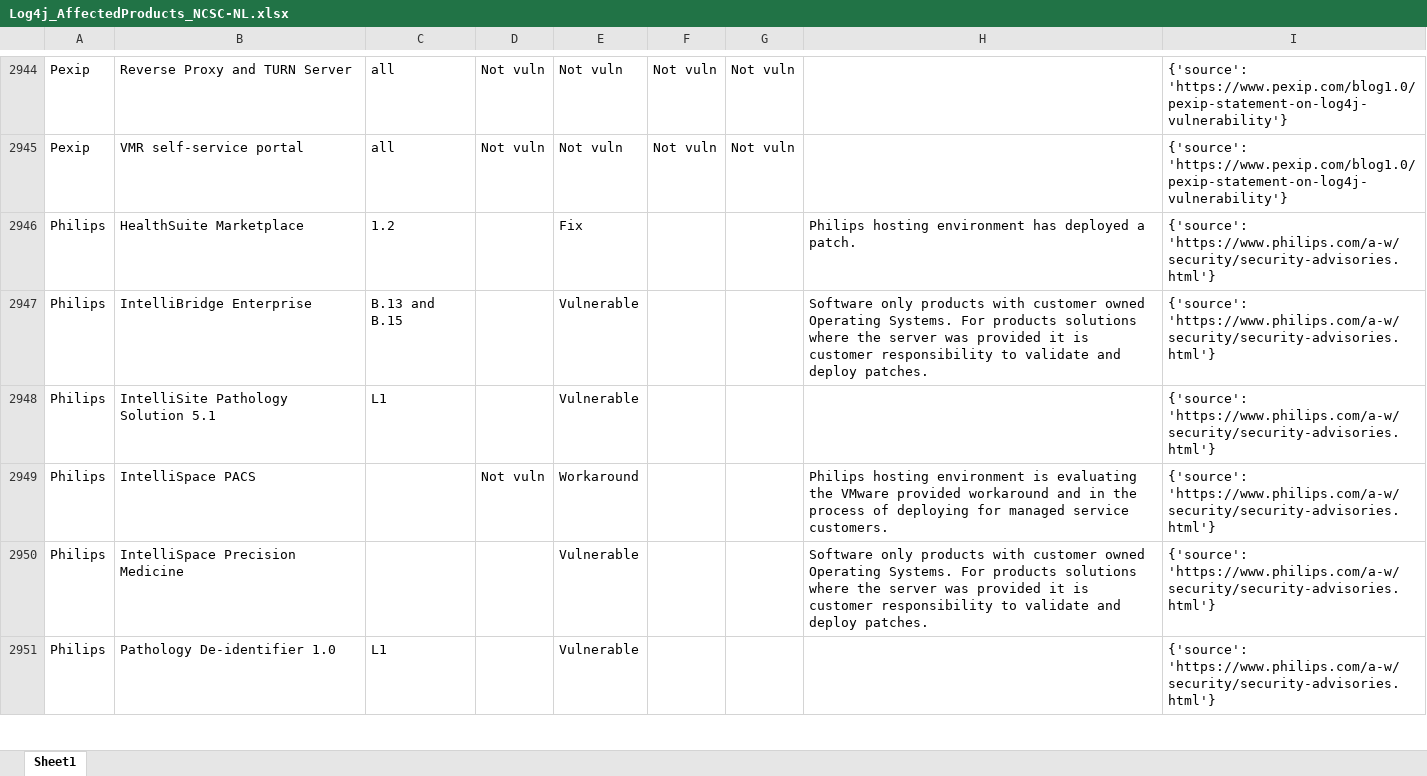
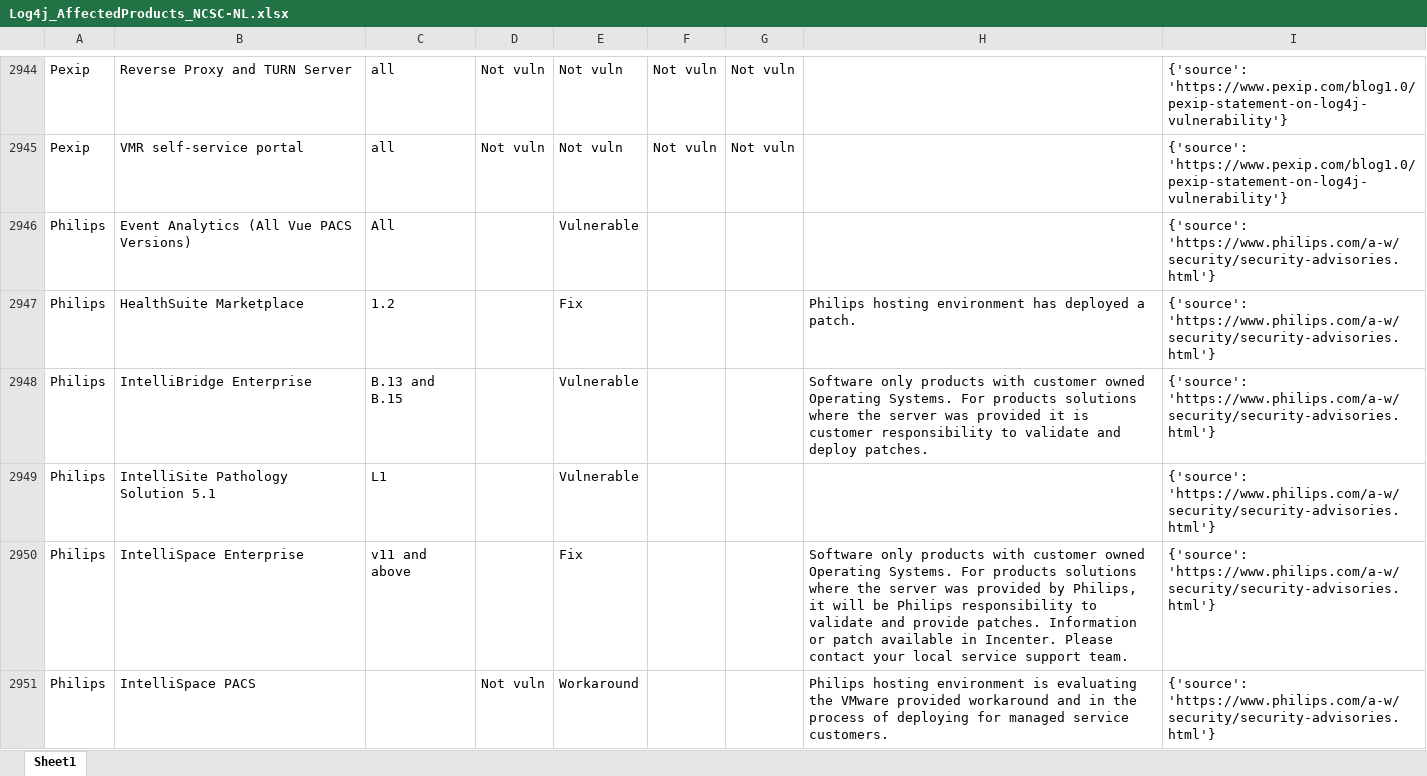
Before and after one commit to curated-intel/Log4Shell-IOCs, an Excel workbook: CI_Log4Shell_Products/XLSX/Log4j_AffectedProducts_NCSC-NL.xlsx, sheet Sheet1, drawn as a sheet; only a part is shown, gaps mark what is left out; the shorter side is filled out with more unchanged rows; values as stored, in another font and other column widths than the file's, no borders; table styles not drawn; the diff covers the shown part only; the diff names each change by its address in the sheet, - before the commit and + after, or states it on an @@ line.

```diff
--- a/CI_Log4Shell_Products/XLSX/Log4j_AffectedProducts_NCSC-NL.xlsx (sheet Sheet1)
+++ b/CI_Log4Shell_Products/XLSX/Log4j_AffectedProducts_NCSC-NL.xlsx (sheet Sheet1)
+row 2946: Philips | Event Analytics (All Vue PACS Versions) | All |  | Vulnerable |  |  |  | {'source': 'https://www.philips.com/a-w/security/security-advisories.html'}
+row 2950: Philips | IntelliSpace Enterprise | v11 and above |  | Fix |  |  | Software only products with customer owned Operating Systems. For products solutions where the server was provided by Philips, it will be Philips responsibility to validate and provide patches. Information or patch available in Incenter. Please contact your local service support team. | {'source': 'https://www.philips.com/a-w/security/security-advisories.html'}
```
Also changed, not shown: 5 added rows and 6 edited cells elsewhere in this sheet, CI_Log4Shell_Products/XLSX/Log4j_AffectedProducts_cisagov.xlsx, CI_Log4Shell_Products/XLSX/Log4j_AffectedProducts_swithak.xlsx, 1 other file.
